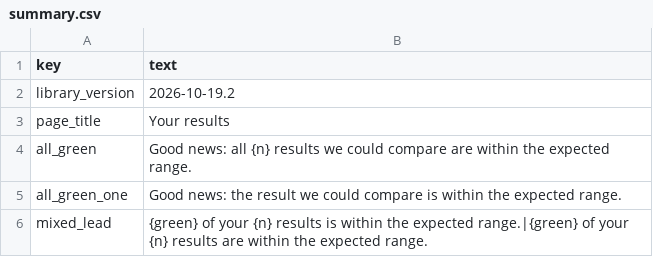
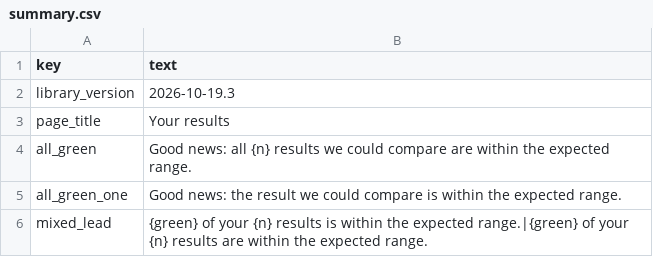
Before and after one commit to irehab/chudleigh-health, a CSV file: norms/summary.csv, drawn as a sheet; only a part is shown.

```diff
--- a/norms/summary.csv
+++ b/norms/summary.csv
@@ -1,3 +1,3 @@
 key,text
-library_version,2026-10-19.2
+library_version,2026-10-19.3
 page_title,Your results
```
Also changed, not shown: norms/measures.csv, 5 other files.
